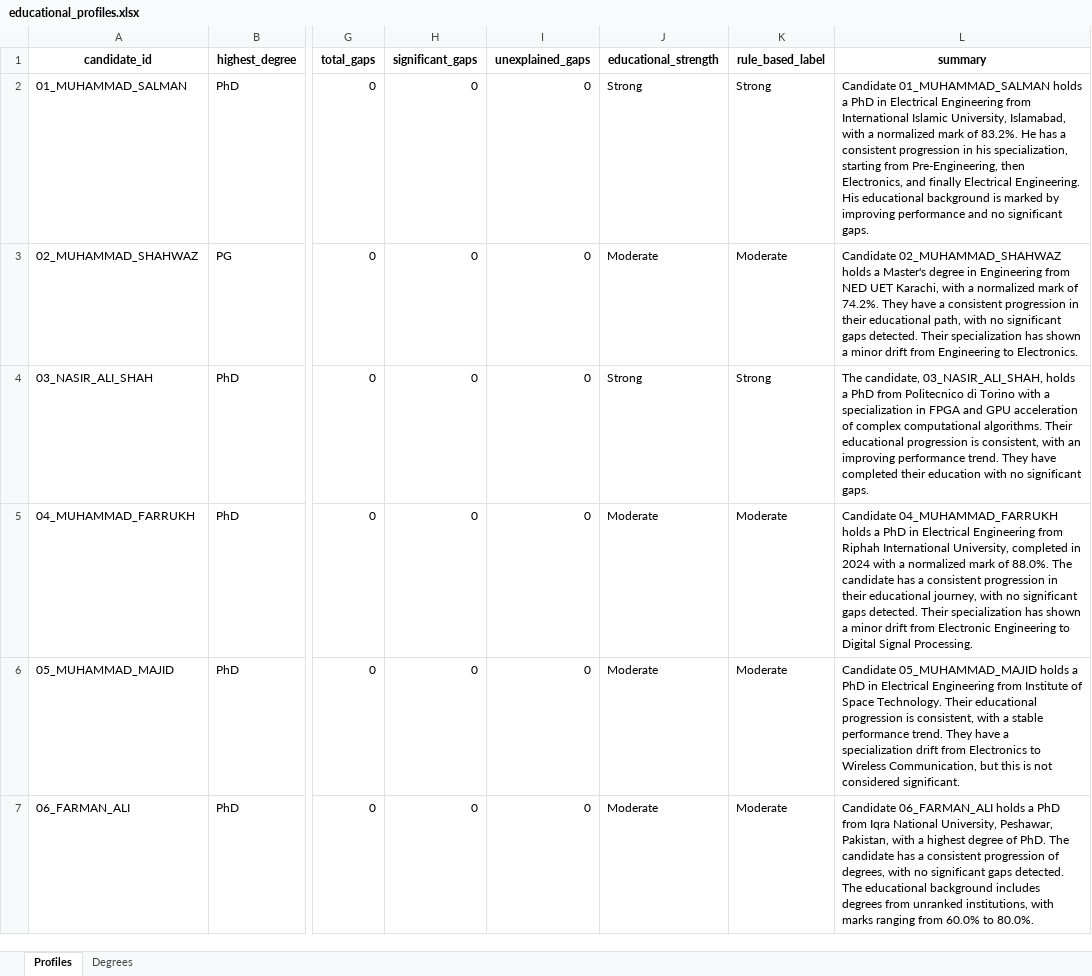
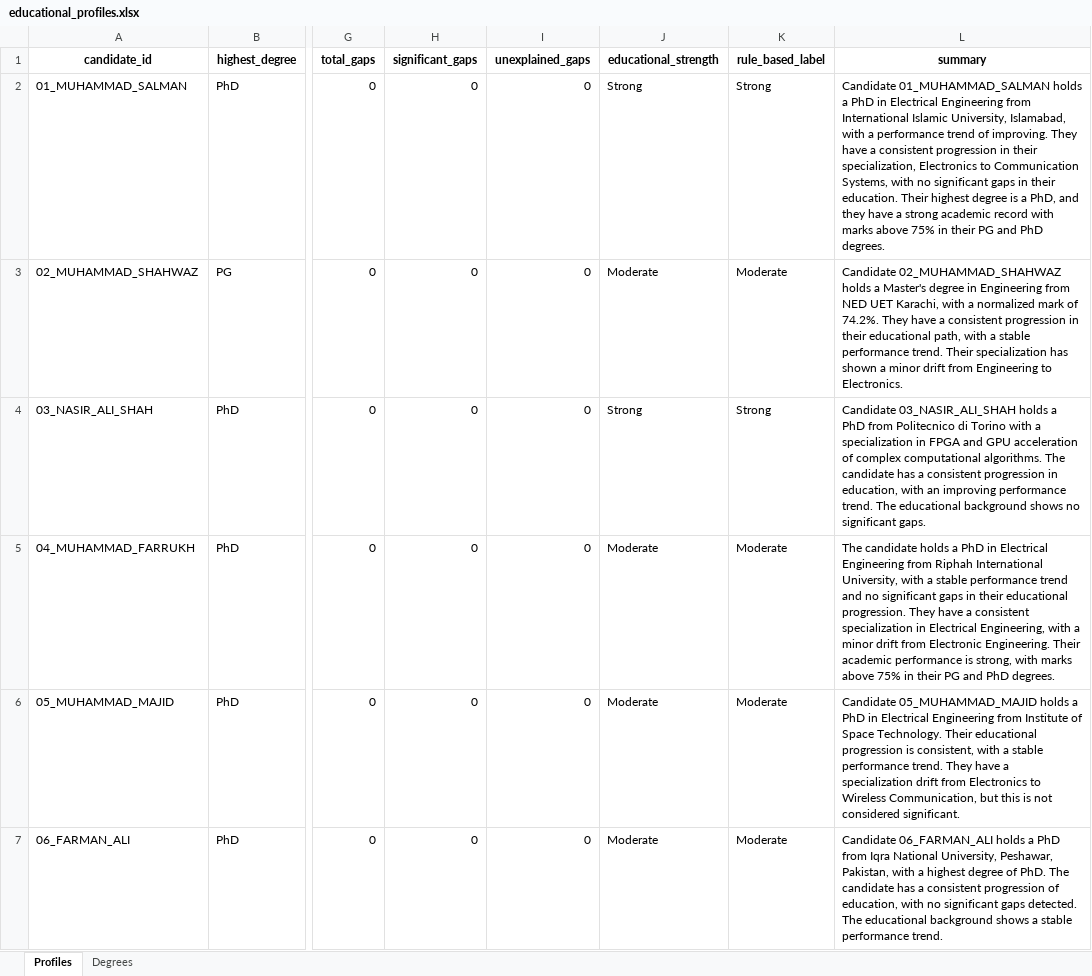
Before and after one commit to Mahvash-Imran/TALASH, an Excel workbook: data/analysis/educational_profiles.xlsx, sheet Profiles, drawn as a sheet; only a part is shown, gaps mark what is left out; values as stored, in another font and other column widths than the file's, no borders; the diff covers the shown part only; the diff names each change by its address in the sheet, - before the commit and + after, or states it on an @@ line.

```diff
--- a/data/analysis/educational_profiles.xlsx (sheet Profiles)
+++ b/data/analysis/educational_profiles.xlsx (sheet Profiles)
-L2 (summary): …with a normalized mark of 83.2%. He has a consistent progression in his specialization, starting from Pre-Engineering, then Electronics, and finally Electrical Engineering. His educational background is marked by improving performance and no significant gaps.
+L2 (summary): …with a performance trend of improving. They have a consistent progression in their specialization, Electronics to Communication Systems, with no significant gaps in their education. Their highest degree is a PhD, and they have a strong academic record with marks above 75% in their PG and PhD degrees.
-L3 (summary): …path, with no significant gaps detected. Their specialization…
+L3 (summary): …path, with a stable performance trend. Their specialization…
-L4 (summary): The candidate, 03_NASIR_ALI_SHAH, holds a PhD from Politecnico di Torino with a specialization in FPGA and GPU acceleration of complex computational algorithms. Their educational progression is consistent, with an improving performance trend. They have completed their education with no significant…
+L4 (summary): Candidate 03_NASIR_ALI_SHAH holds a PhD from Politecnico di Torino with a specialization in FPGA and GPU acceleration of complex computational algorithms. The candidate has a consistent progression in education, with an improving performance trend. The educational background shows no significant…
-L5 (summary): Candidate 04_MUHAMMAD_FARRUKH holds a PhD in Electrical Engineering from Riphah International University, completed in 2024 with a normalized mark of 88.0%. The candidate has a consistent progression in their educational journey, with no significant gaps detected. Their specialization has shown a minor drift from Electronic Engineering to Digital Signal Processing.
+L5 (summary): The candidate holds a PhD in Electrical Engineering from Riphah International University, with a stable performance trend and no significant gaps in their educational progression. They have a consistent specialization in Electrical Engineering, with a minor drift from Electronic Engineering. Their academic performance is strong, with marks above 75% in their PG and PhD degrees.
-L7 (summary): …progression of degrees, with no significant gaps detected. The educational background includes degrees from unranked institutions, with marks ranging from 60.0% to 80.0%.
+L7 (summary): …progression of education, with no significant gaps detected. The educational background shows a stable performance trend.
```
Also changed, not shown: 1 added row and 14 edited cells elsewhere in this sheet, sheet Degrees, 3 other files.
